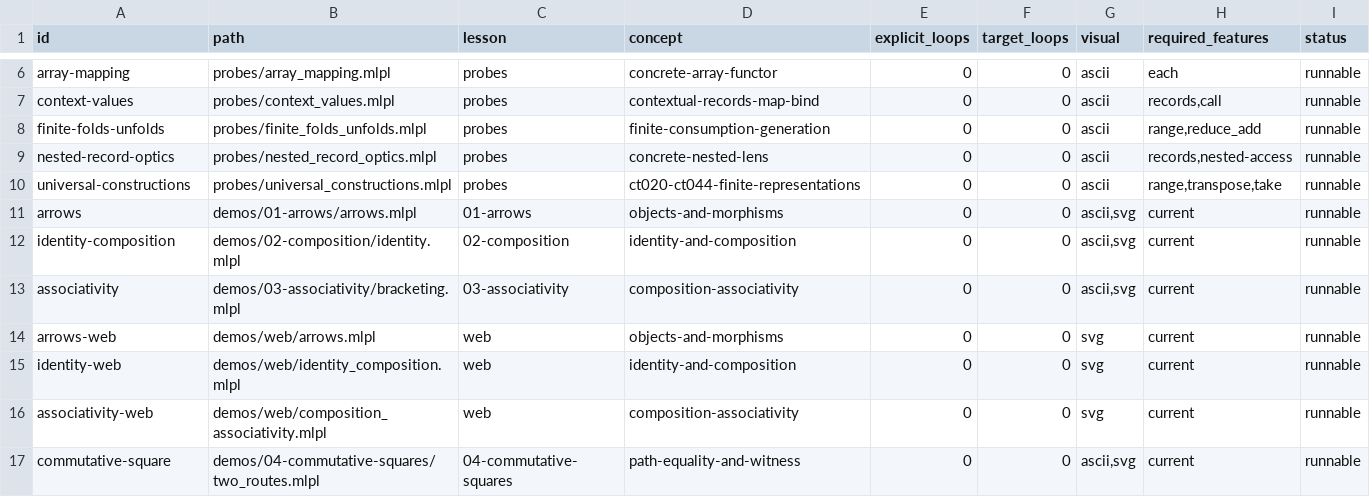
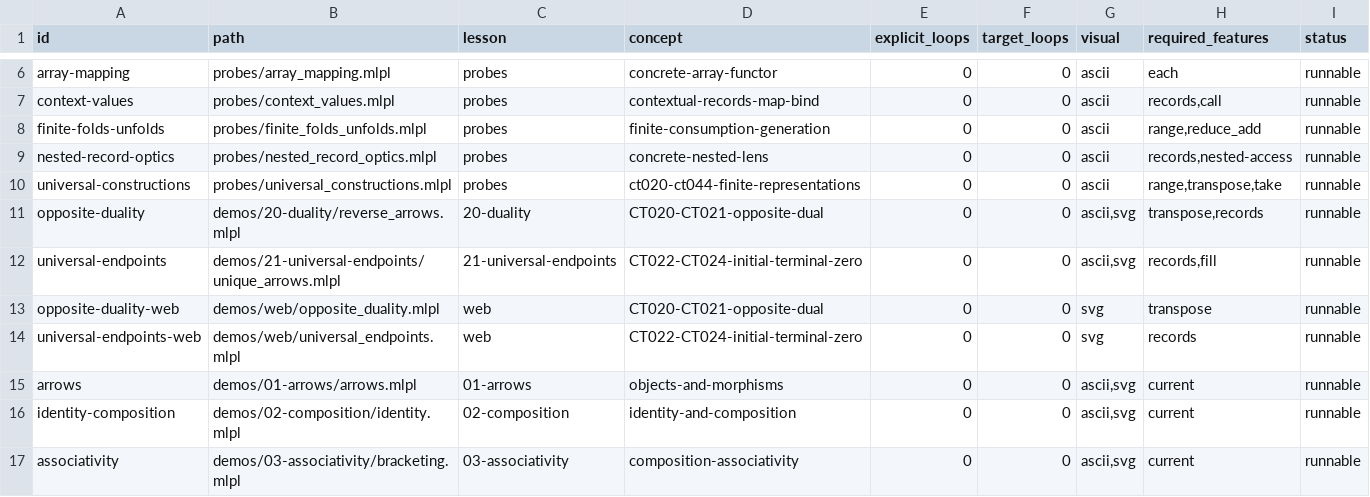
Before and after one commit to sw-ml-study/demo-category-theory, a TSV file: catalog/demos.tsv, drawn as a sheet; only a part is shown, gaps mark what is left out; the shorter side is filled out with more unchanged rows.

Commit message:
Add duality and universal endpoint lessons
Implement CT020-CT024 with finite executable evidence: transpose-based opposite categories, reversed dual composition order, empty initial and singleton terminal objects, and a true zero object in an explicit pointed category. Add unique-arrow counterexamples, documented helpers, tests, narrated CLI/web lessons, generated SVG previews, README/catalog integration, and stable inventory/capability/research updates.

```diff
--- a/catalog/demos.tsv
+++ b/catalog/demos.tsv
@@ -10,2 +10,6 @@ nested-record-optics	probes/nested_record_optics.mlpl	probes	concrete-nested-len
 universal-constructions	probes/universal_constructions.mlpl	probes	ct020-ct044-finite-representations	0	0	ascii	range,transpose,take	runnable
+opposite-duality	demos/20-duality/reverse_arrows.mlpl	20-duality	CT020-CT021-opposite-dual	0	0	ascii,svg	transpose,records	runnable
+universal-endpoints	demos/21-universal-endpoints/unique_arrows.mlpl	21-universal-endpoints	CT022-CT024-initial-terminal-zero	0	0	ascii,svg	records,fill	runnable
+opposite-duality-web	demos/web/opposite_duality.mlpl	web	CT020-CT021-opposite-dual	0	0	svg	transpose	runnable
+universal-endpoints-web	demos/web/universal_endpoints.mlpl	web	CT022-CT024-initial-terminal-zero	0	0	svg	records	runnable
 arrows	demos/01-arrows/arrows.mlpl	01-arrows	objects-and-morphisms	0	0	ascii,svg	current	runnable
```
Also changed, not shown: catalog/tests.tsv, 22 other files.
